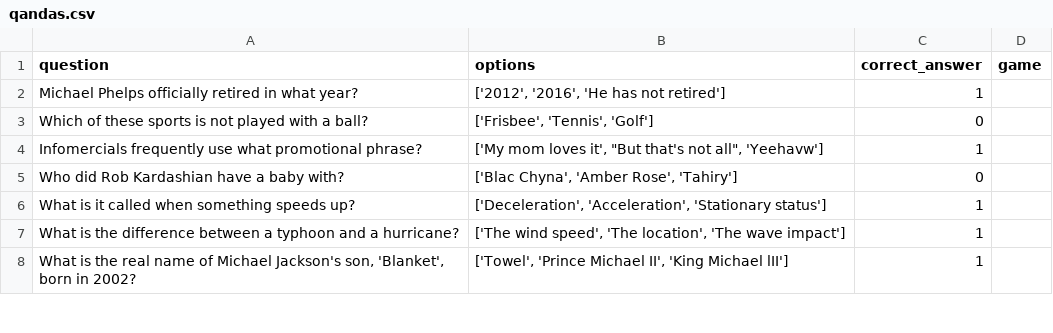
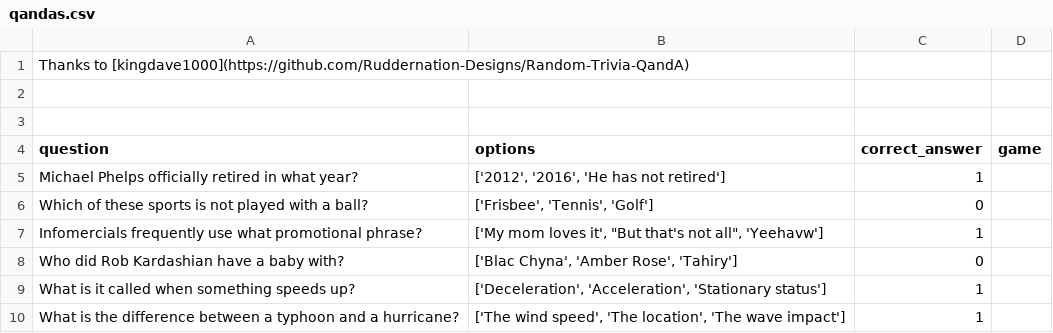
Before and after one commit to Ruddernation-Designs/Random-Trivia-QandA, a CSV file: qandas.csv, drawn as a sheet; only a part is shown; the shorter side is filled out with more unchanged rows.

Commit message:
Update qandas.csv

```diff
--- a/qandas.csv
+++ b/qandas.csv
@@ -1 +1,4 @@
+Thanks to [kingdave1000](https://github.com/Ruddernation-Designs/Random-Trivia-QandA)
+
+
 "question","options","correct_answer","game"
```
